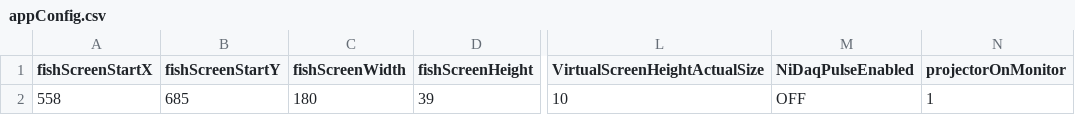
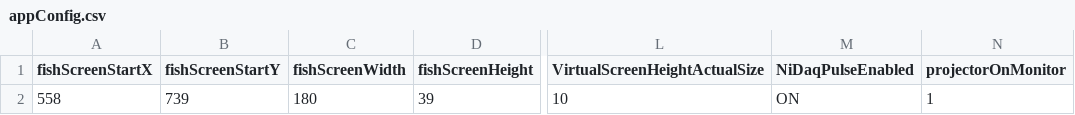
Before and after one commit to shacoof/StimulusGenerator, a CSV file: appConfig.csv, drawn as a sheet; only a part is shown, gaps mark what is left out; the diff names each change by its address in the sheet, - before the commit and + after, or states it on an @@ line.

```diff
--- a/appConfig.csv
+++ b/appConfig.csv
-B2 (fishScreenStartY): 685
+B2 (fishScreenStartY): 739
-M2 (NiDaqPulseEnabled): OFF
+M2 (NiDaqPulseEnabled): ON
```
Also changed, not shown: 11 other files.
